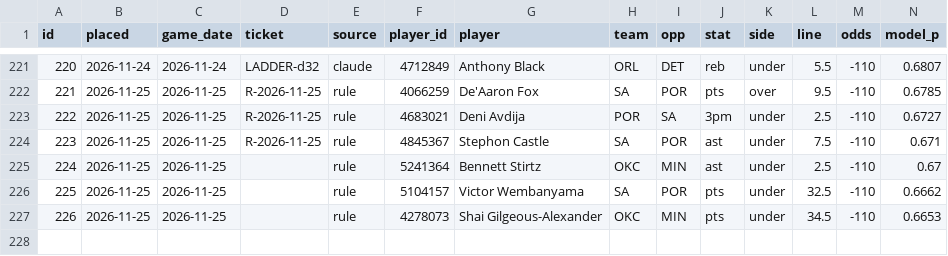
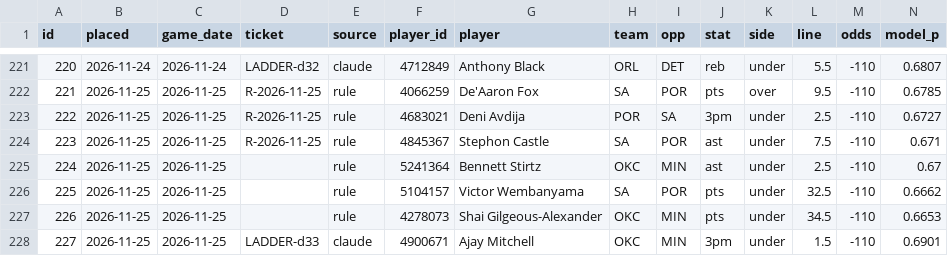
Before and after one commit to Sleepyad/nba-edge, a CSV file: data/paper_bets.csv, drawn as a sheet; only a part is shown, gaps mark what is left out; rows hold the shown columns only; the diff names each change by its address in the sheet, - before the commit and + after, or states it on an @@ line.

```diff
--- a/data/paper_bets.csv
+++ b/data/paper_bets.csv
+row 228: 227 | 2026-11-25 | 2026-11-25 | LADDER-d33 | claude | 4900671 | Ajay Mitchell | OKC | MIN | 3pm | under | 1.5 | -110 | 0.6901
```
Also changed, not shown: data/fair_lines.csv, 1 other file.
